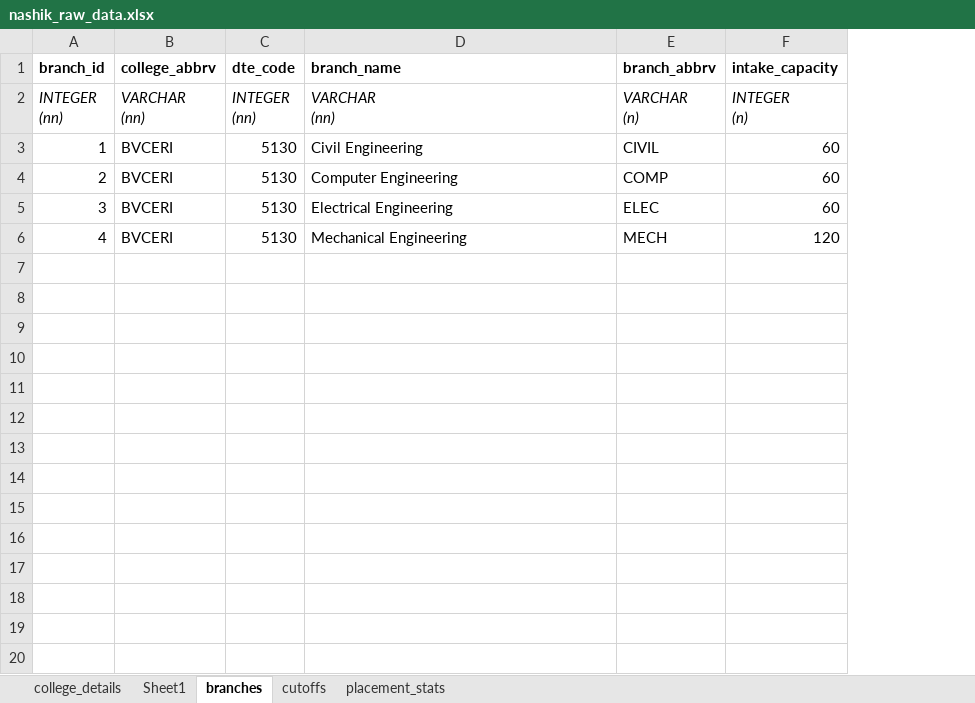
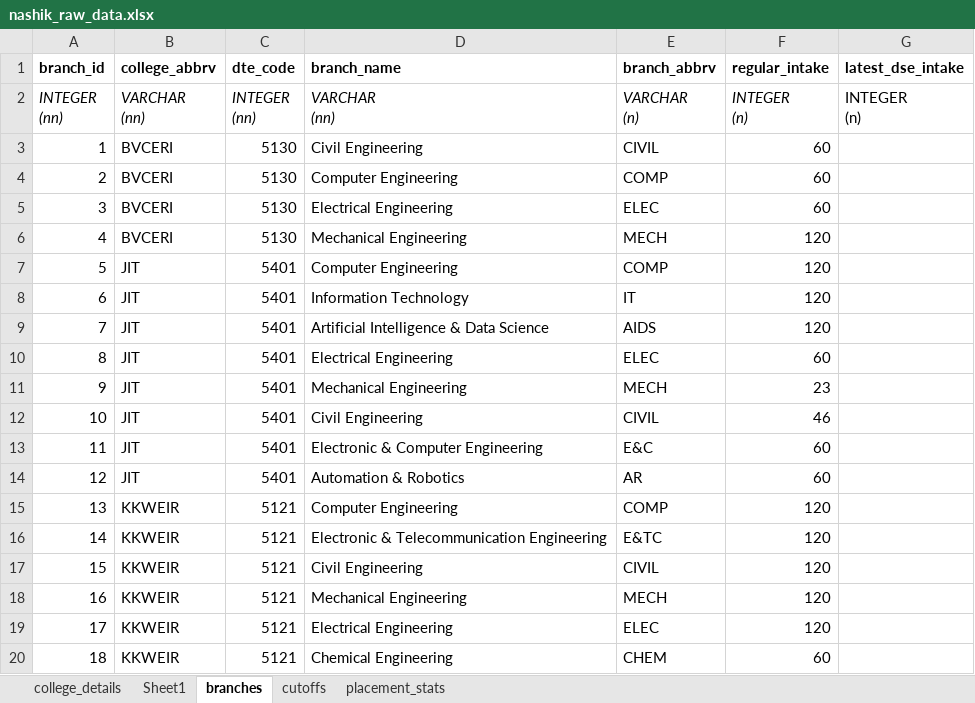
Before and after one commit to grishma-chitte/DSE-Compass, an Excel workbook: data/raw_data/nashik_raw_data.xlsx, sheet branches, drawn as a sheet; only a part is shown; values as stored, in another font and other column widths than the file's, no borders; removed rows and columns are numbered as before the commit, all else as after; ↵ is a line break in a cell; the diff covers the shown part only; the diff names each change by its address in the sheet, - before the commit and + after, or states it on an @@ line.

Commit message:
Completed 10 colleges' data

```diff
--- a/data/raw_data/nashik_raw_data.xlsx (sheet branches)
+++ b/data/raw_data/nashik_raw_data.xlsx (sheet branches)
-column F (intake_capacity), rows 2-6: INTEGER ↵ (n) | 60 | 60 | 60 | 120
+column F (regular_intake), rows 2-6: INTEGER ↵ (n) | 60 | 60 | 60 | 120
+column G (latest_dse_intake), row 2: INTEGER ↵ (n)
+row 7: 5 | JIT | 5401 | Computer Engineering | COMP | 120
+row 8: 6 | JIT | 5401 | Information Technology | IT | 120
+row 9: 7 | JIT | 5401 | Artificial Intelligence & Data Science | AIDS | 120
+row 10: 8 | JIT | 5401 | Electrical Engineering | ELEC | 60
+row 11: 9 | JIT | 5401 | Mechanical Engineering | MECH | 23
+row 12: 10 | JIT | 5401 | Civil Engineering | CIVIL | 46
+row 13: 11 | JIT | 5401 | Electronic & Computer Engineering | E&C | 60
+row 14: 12 | JIT | 5401 | Automation & Robotics | AR | 60
+row 15: 13 | KKWEIR | 5121 | Computer Engineering | COMP | 120
+row 16: 14 | KKWEIR | 5121 | Electronic & Telecommunication Engineering | E&TC | 120
+row 17: 15 | KKWEIR | 5121 | Civil Engineering | CIVIL | 120
+row 18: 16 | KKWEIR | 5121 | Mechanical Engineering | MECH | 120
+row 19: 17 | KKWEIR | 5121 | Electrical Engineering | ELEC | 120
+row 20: 18 | KKWEIR | 5121 | Chemical Engineering | CHEM | 60
```
Also changed, not shown: 67 added rows elsewhere in this sheet, sheet college_details, sheet placement_stats, sheet cutoffs, sheet Sheet1, 1 other file.
